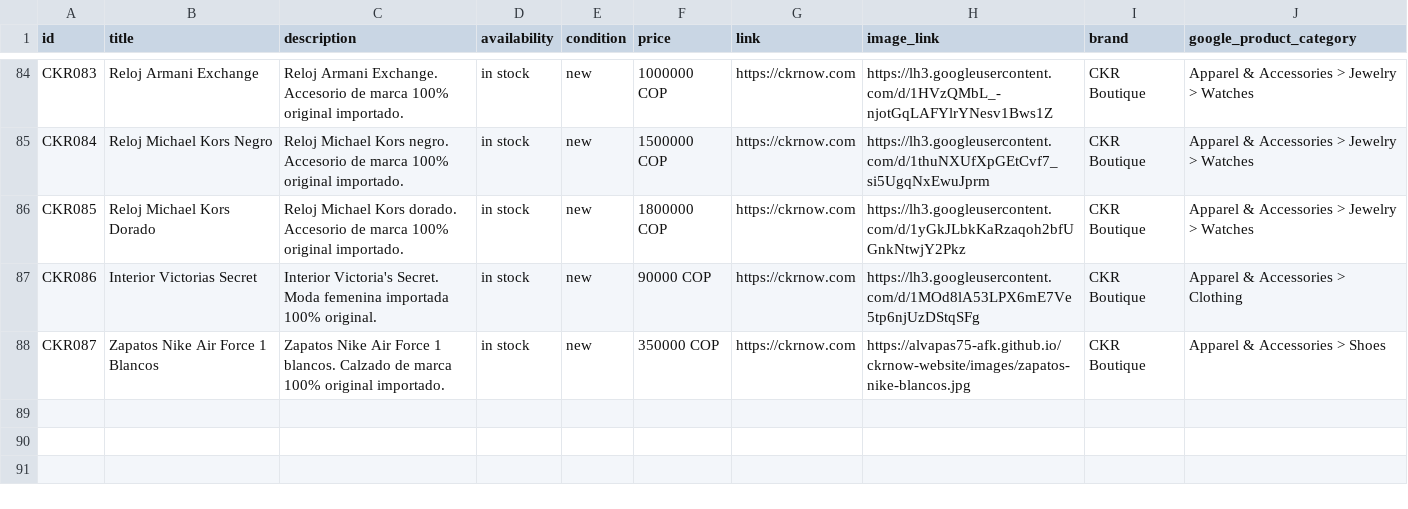
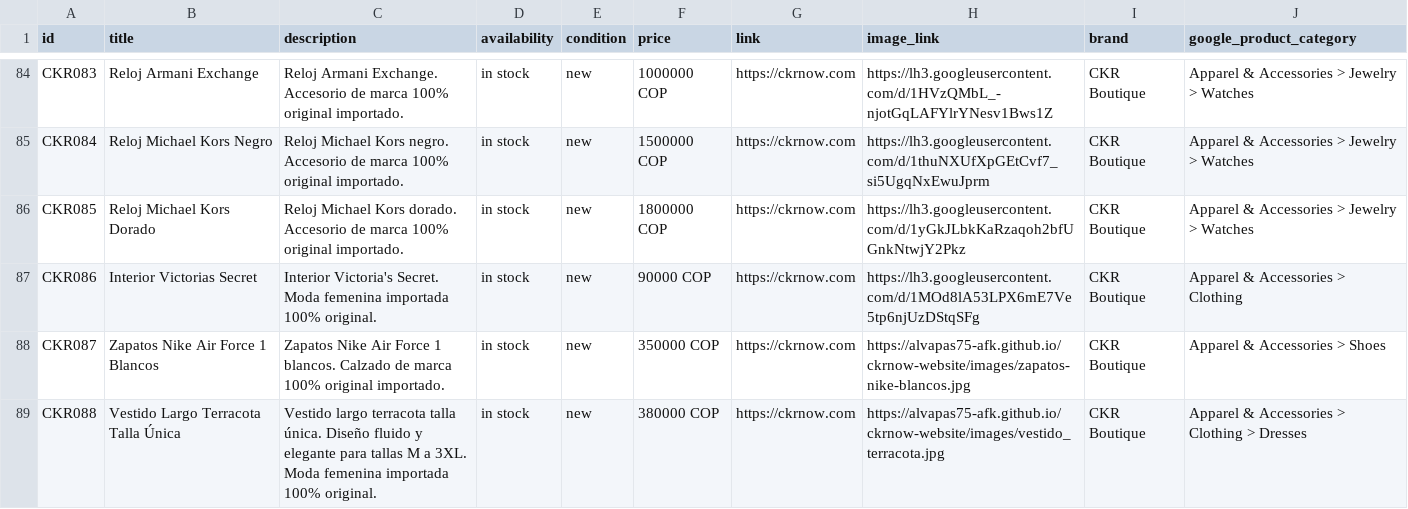
Before and after one commit to alvapas75-afk/ckrnow-website, a CSV file: meta_catalog_ckr.csv, drawn as a sheet; only a part is shown, gaps mark what is left out.

```diff
--- a/meta_catalog_ckr.csv
+++ b/meta_catalog_ckr.csv
@@ -88 +88,2 @@ CKR086,Interior Victorias Secret,Interior Victoria's Secret. Moda femenina impor
 CKR087,Zapatos Nike Air Force 1 Blancos,Zapatos Nike Air Force 1 blancos. Calzado de marca 100% original importado.,in stock,new,350000 COP,https://ckrnow.com,https://alvapas75-afk.github.io/ckrnow-website/images/zapatos-nike-blancos.jpg,CKR Boutique,Apparel & Accessories > Shoes
+CKR088,Vestido Largo Terracota Talla Única,Vestido largo terracota talla única. Diseño fluido y elegante para tallas M a 3XL. Moda femenina importada 100% original.,in stock,new,380000 COP,https://ckrnow.com,https://alvapas75-afk.github.io/ckrnow-website/images/vestido_terracota.jpg,CKR Boutique,Apparel & Accessories > Clothing > Dresses
```
Also changed, not shown: 2 other files.
